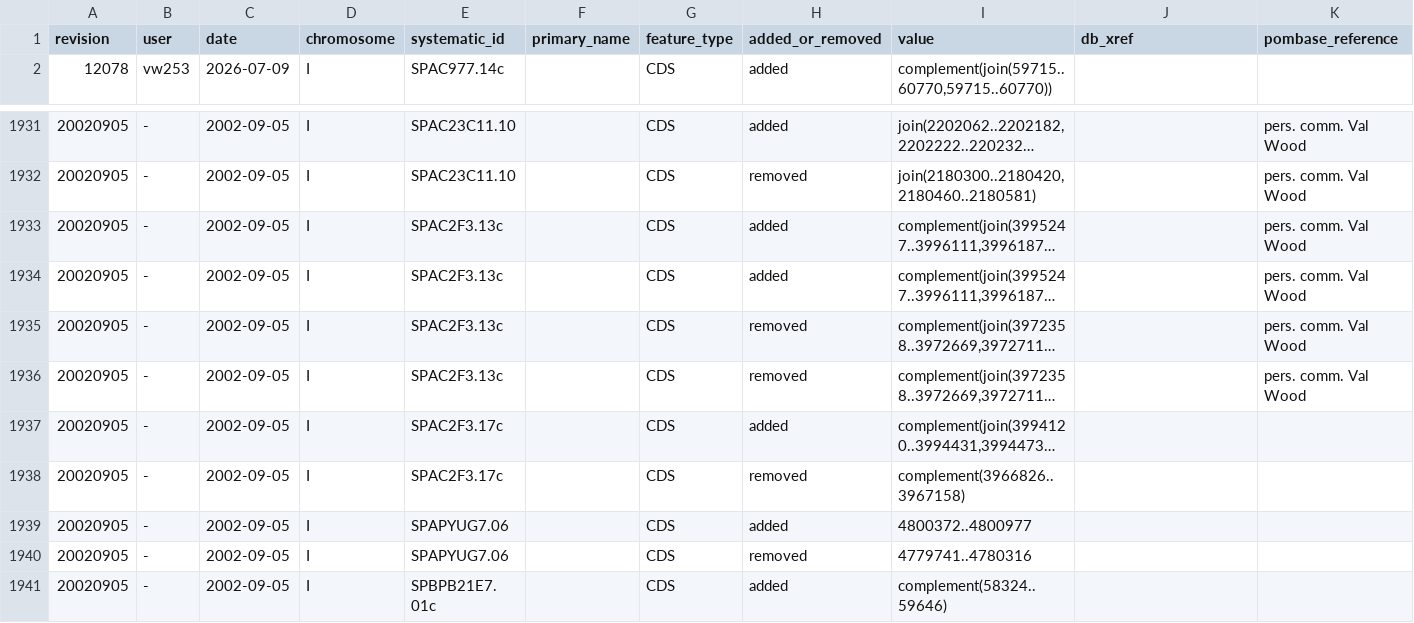
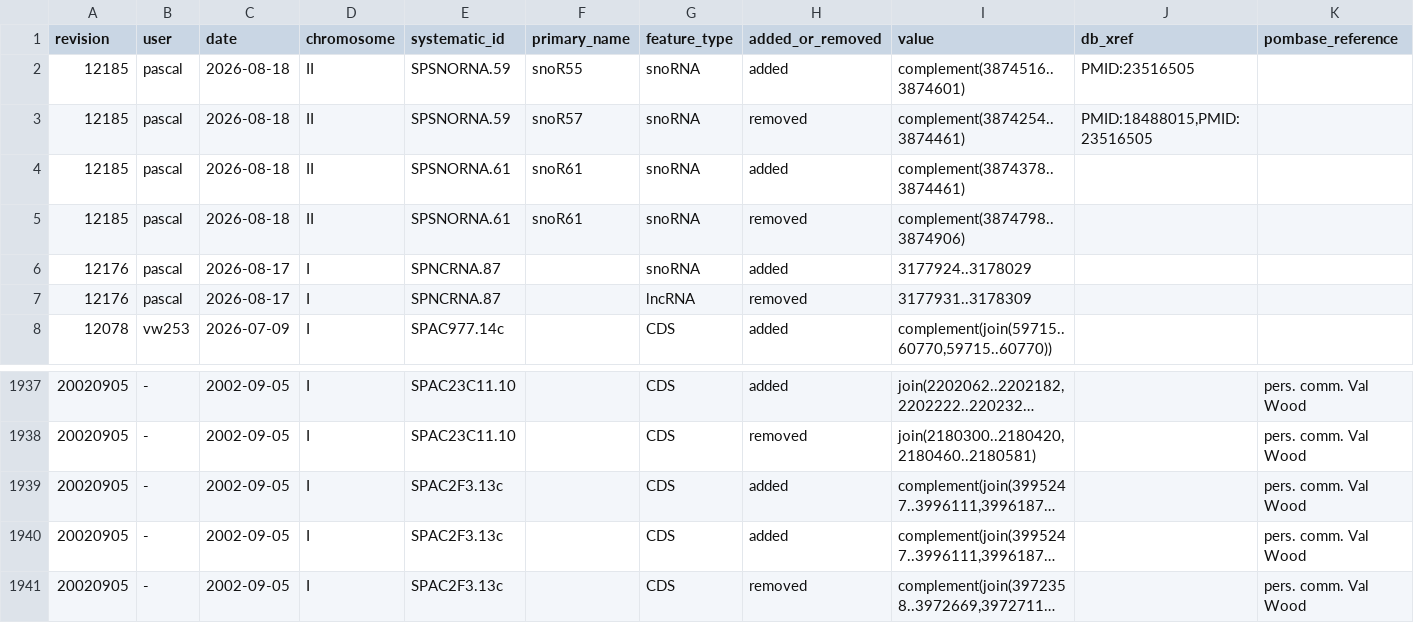
Before and after one commit to pombase/genome_changelog, a TSV file: results/only_modified_coordinates_comments_no_type_change.tsv, drawn as a sheet; only a part is shown, gaps mark what is left out; the shorter side is filled out with more unchanged rows; long unchanged cells end in …; rows hold the shown columns only; the diff names each change by its address in the sheet, - before the commit and + after, or states it on an @@ line.

```diff
--- a/results/only_modified_coordinates_comments_no_type_change.tsv
+++ b/results/only_modified_coordinates_comments_no_type_change.tsv
+row 2: 12185 | pascal | 2026-08-18 | II | SPSNORNA.59 | snoR55 | snoRNA | added | complement(3874516..3874601) | PMID:23516505
+row 3: 12185 | pascal | 2026-08-18 | II | SPSNORNA.59 | snoR57 | snoRNA | removed | complement(3874254..3874461) | PMID:18488015,PMID:23516505
+row 4: 12185 | pascal | 2026-08-18 | II | SPSNORNA.61 | snoR61 | snoRNA | added | complement(3874378..3874461)
+row 5: 12185 | pascal | 2026-08-18 | II | SPSNORNA.61 | snoR61 | snoRNA | removed | complement(3874798..3874906)
+row 6: 12176 | pascal | 2026-08-17 | I | SPNCRNA.87 |  | snoRNA | added | 3177924..3178029
+row 7: 12176 | pascal | 2026-08-17 | I | SPNCRNA.87 |  | lncRNA | removed | 3177931..3178309
@@ row 1933 moved to row 1940: 20020905 @@
```
Also changed, not shown: results/genome_changes_summary.tsv, results/genome_changes_summary_comments.tsv, 13 other files.
